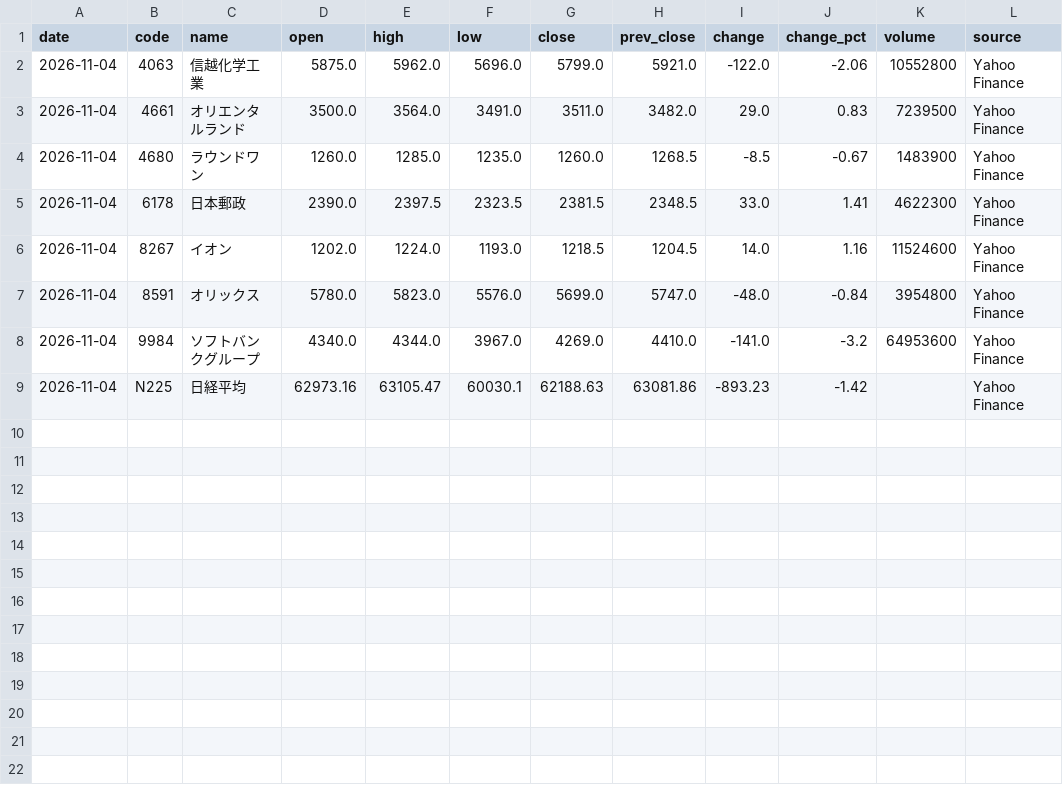
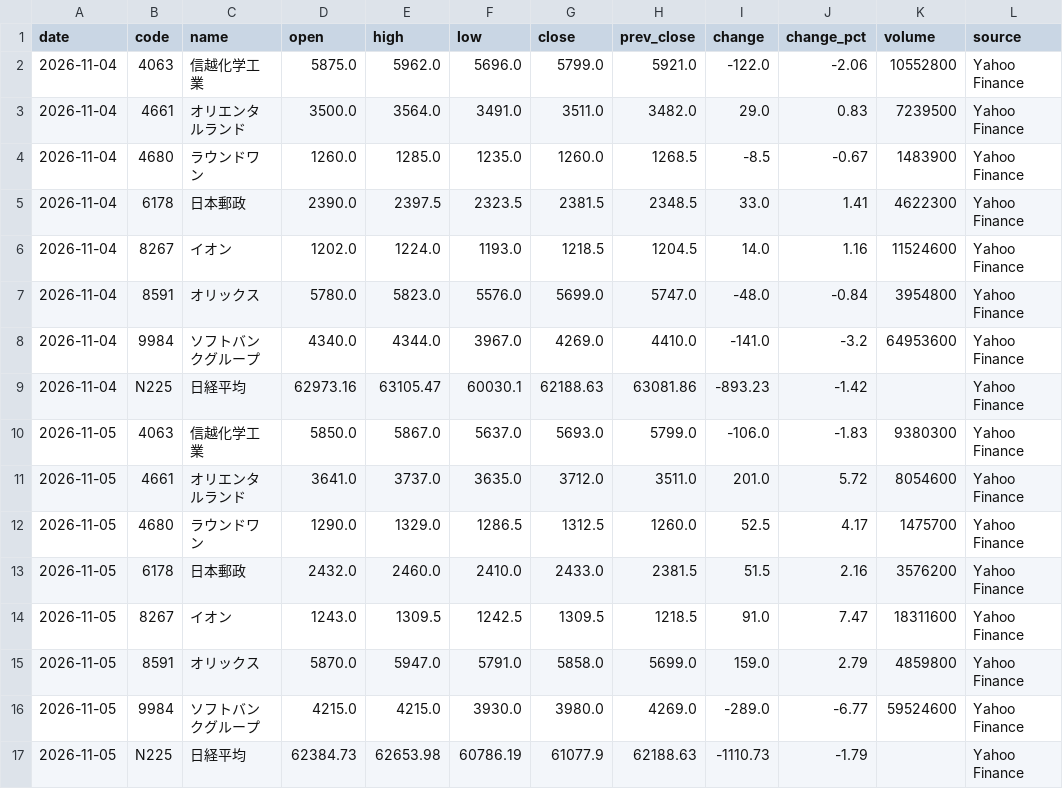
Before and after one commit to yuni10001/kabuka, a CSV file: data/history.csv, drawn as a sheet; the diff names each change by its address in the sheet, - before the commit and + after, or states it on an @@ line.

```diff
--- a/data/history.csv
+++ b/data/history.csv
+row 10: 2026-11-05 | 4063 | 信越化学工業 | 5850.0 | 5867.0 | 5637.0 | 5693.0 | 5799.0 | -106.0 | -1.83 | 9380300 | Yahoo Finance
+row 11: 2026-11-05 | 4661 | オリエンタルランド | 3641.0 | 3737.0 | 3635.0 | 3712.0 | 3511.0 | 201.0 | 5.72 | 8054600 | Yahoo Finance
+row 12: 2026-11-05 | 4680 | ラウンドワン | 1290.0 | 1329.0 | 1286.5 | 1312.5 | 1260.0 | 52.5 | 4.17 | 1475700 | Yahoo Finance
+row 13: 2026-11-05 | 6178 | 日本郵政 | 2432.0 | 2460.0 | 2410.0 | 2433.0 | 2381.5 | 51.5 | 2.16 | 3576200 | Yahoo Finance
+row 14: 2026-11-05 | 8267 | イオン | 1243.0 | 1309.5 | 1242.5 | 1309.5 | 1218.5 | 91.0 | 7.47 | 18311600 | Yahoo Finance
+row 15: 2026-11-05 | 8591 | オリックス | 5870.0 | 5947.0 | 5791.0 | 5858.0 | 5699.0 | 159.0 | 2.79 | 4859800 | Yahoo Finance
+row 16: 2026-11-05 | 9984 | ソフトバンクグループ | 4215.0 | 4215.0 | 3930.0 | 3980.0 | 4269.0 | -289.0 | -6.77 | 59524600 | Yahoo Finance
+row 17: 2026-11-05 | N225 | 日経平均 | 62384.73 | 62653.98 | 60786.19 | 61077.9 | 62188.63 | -1110.73 | -1.79 |  | Yahoo Finance
```
Also changed, not shown: 1 other file.
